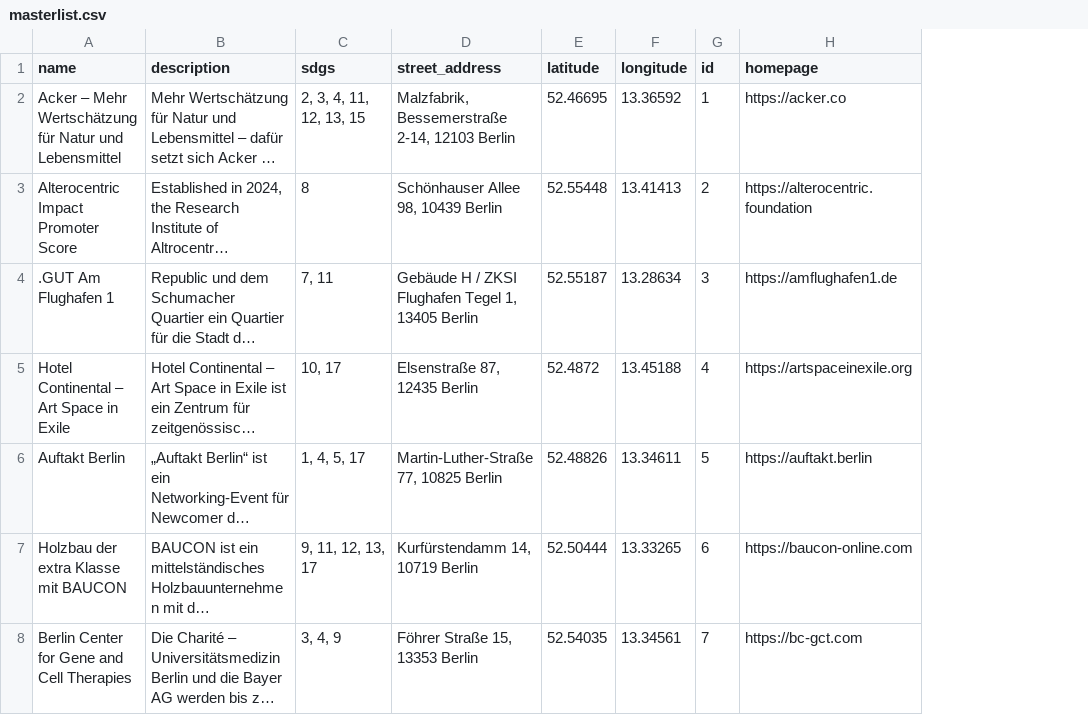
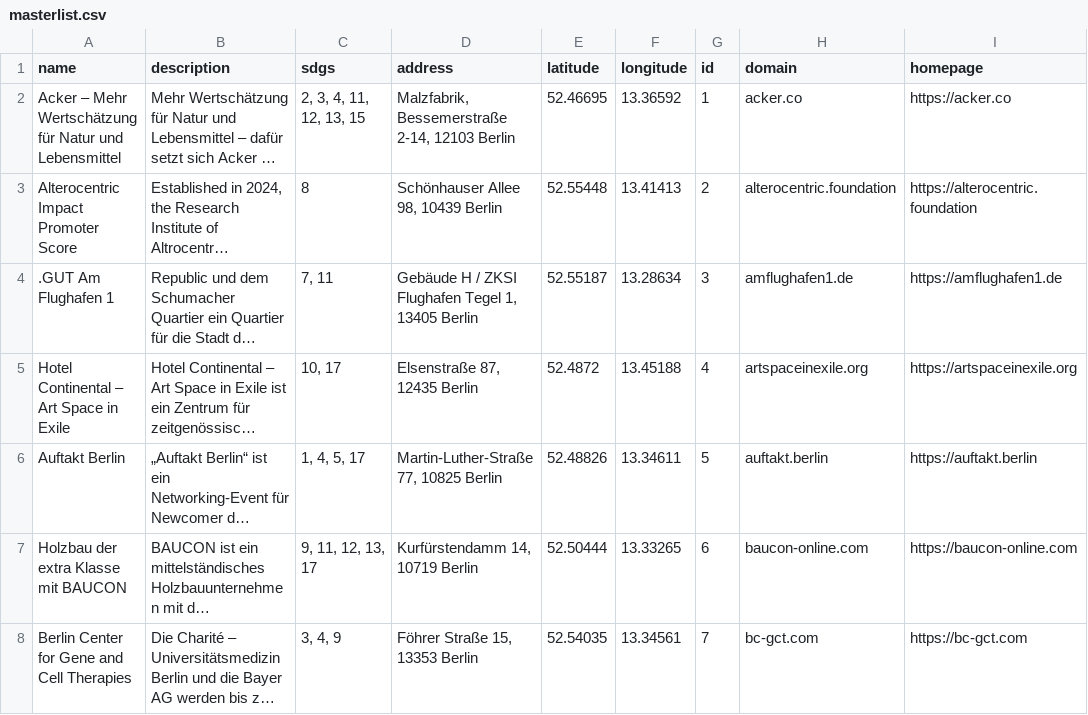
Before and after one commit to Christopher-j-m/ggb-sdg-data, a CSV file: masterlist.csv, drawn as a sheet; only a part is shown; long unchanged cells end in …; the diff covers the shown part only; the diff names each change by its address in the sheet, - before the commit and + after, or states it on an @@ line.

Commit message:
domain and homepage fields normalized

```diff
--- a/masterlist.csv
+++ b/masterlist.csv
+column H (domain), rows 2-8: acker.co | alterocentric.foundation | amflughafen1.de | artspaceinexile.org | auftakt.berlin | baucon-online.com | bc-gct.com
-D1: street_address
+D1: address
```
Also changed, not shown: 1 added row elsewhere in this file, 1 other file.
